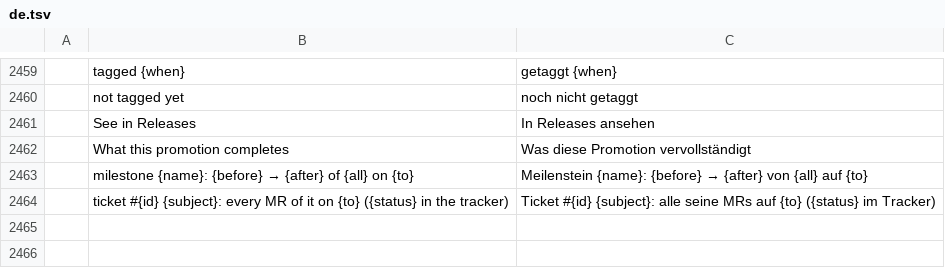
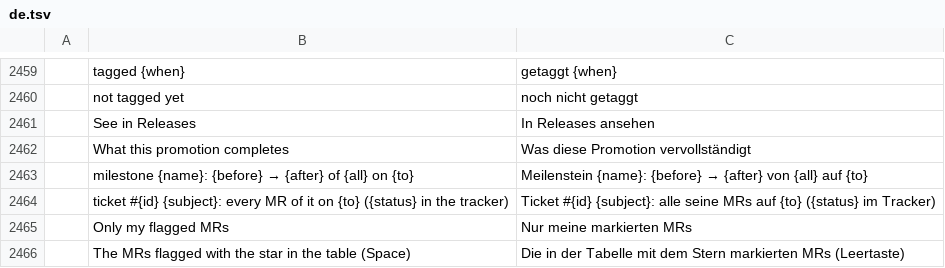
Before and after one commit to julien-langlois/gitlab-tracker, a TSV file: gitlab-tracker/i18n/de.tsv, drawn as a sheet; only a part is shown, gaps mark what is left out; the diff names each change by its address in the sheet, - before the commit and + after, or states it on an @@ line.

```diff
--- a/gitlab-tracker/i18n/de.tsv
+++ b/gitlab-tracker/i18n/de.tsv
+row 2465:  | Only my flagged MRs | Nur meine markierten MRs
+row 2466:  | The MRs flagged with the star in the table (Space) | Die in der Tabelle mit dem Stern markierten MRs (Leertaste)
```
Also changed, not shown: gitlab-tracker/i18n/es.tsv, gitlab-tracker/i18n/fr.tsv, 6 other files.
